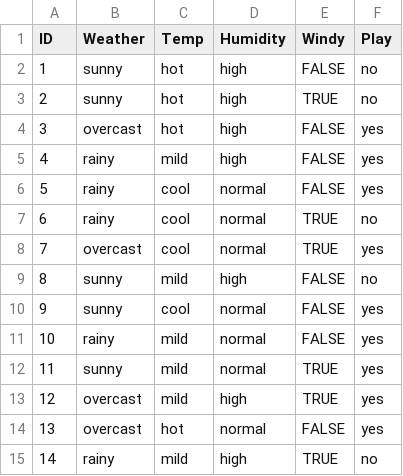
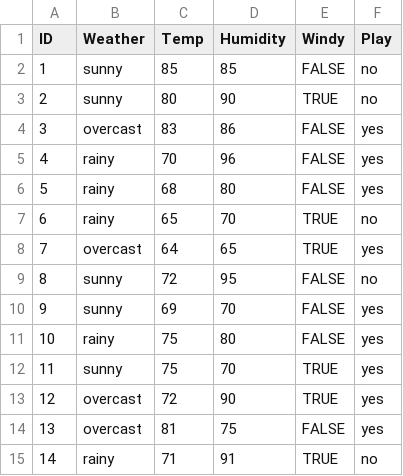
Before and after one commit to cemanuelsilva/Entropy-Information-Gain-Calculation, a CSV file: data/weather.csv, drawn as a sheet.

```diff
--- a/data/weather.csv
+++ b/data/weather.csv
@@ -1,15 +1,15 @@
 ID,Weather,Temp,Humidity,Windy,Play
-1,sunny,hot,high,FALSE,no
-2,sunny,hot,high,TRUE,no
-3,overcast,hot,high,FALSE,yes
-4,rainy,mild,high,FALSE,yes
-5,rainy,cool,normal,FALSE,yes
-6,rainy,cool,normal,TRUE,no
-7,overcast,cool,normal,TRUE,yes
-8,sunny,mild,high,FALSE,no
-9,sunny,cool,normal,FALSE,yes
-10,rainy,mild,normal,FALSE,yes
-11,sunny,mild,normal,TRUE,yes
-12,overcast,mild,high,TRUE,yes
-13,overcast,hot,normal,FALSE,yes
-14,rainy,mild,high,TRUE,no
+1,sunny,85,85,FALSE,no
+2,sunny,80,90,TRUE,no
+3,overcast,83,86,FALSE,yes
+4,rainy,70,96,FALSE,yes
+5,rainy,68,80,FALSE,yes
+6,rainy,65,70,TRUE,no
+7,overcast,64,65,TRUE,yes
+8,sunny,72,95,FALSE,no
+9,sunny,69,70,FALSE,yes
+10,rainy,75,80,FALSE,yes
+11,sunny,75,70,TRUE,yes
+12,overcast,72,90,TRUE,yes
+13,overcast,81,75,FALSE,yes
+14,rainy,71,91,TRUE,no
```
Also changed, not shown: 4 other files.
